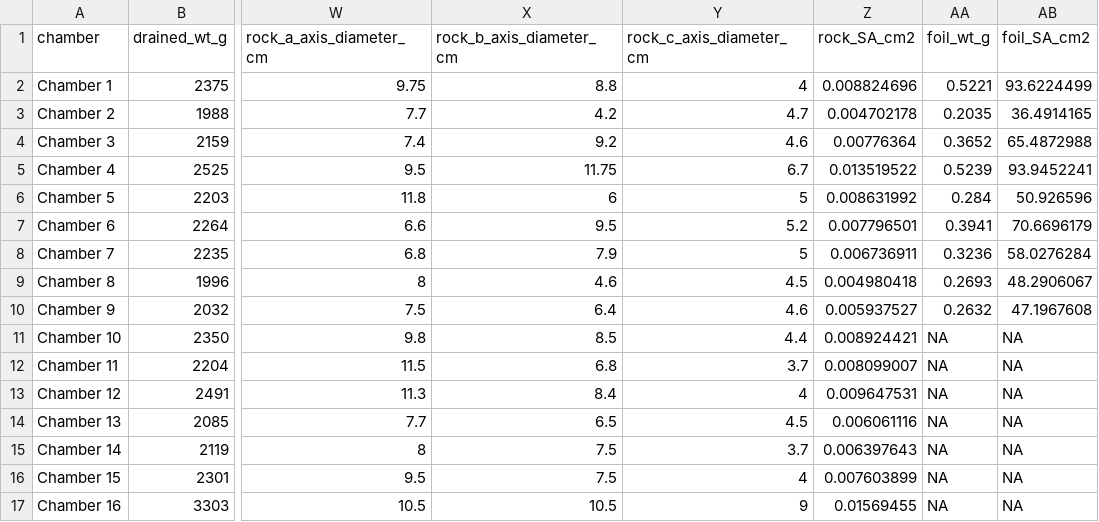
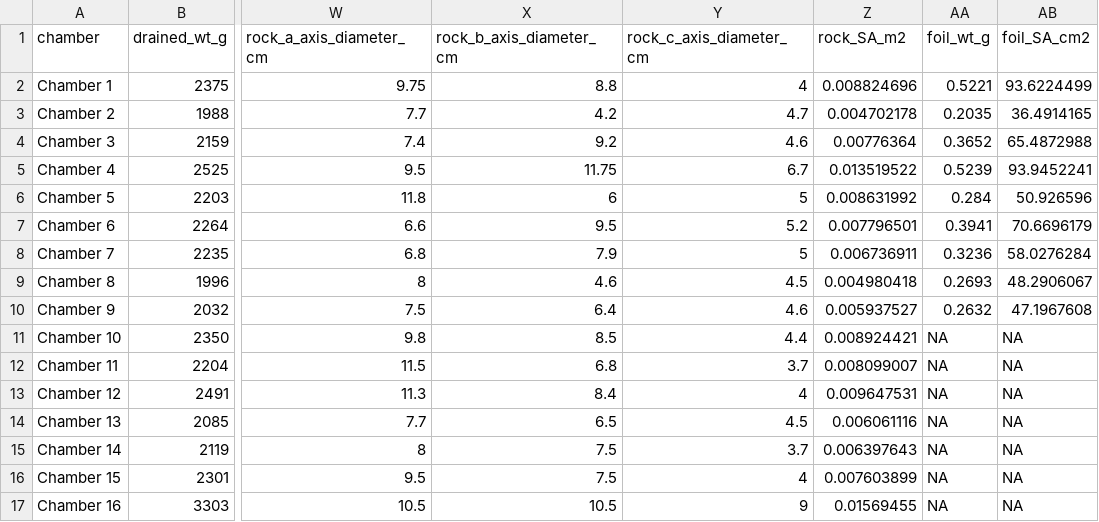
Before and after one commit to nframmy/tahoe_lab_inc_analysis, a CSV file: data/210315_tahoecity_enriched_inc/chamber_wts_enriched_R.csv, drawn as a sheet; only a part is shown, gaps mark what is left out; the diff names each change by its address in the sheet, - before the commit and + after, or states it on an @@ line.

Commit message:
corrected column name in data

```diff
--- a/data/210315_tahoecity_enriched_inc/chamber_wts_enriched_R.csv
+++ b/data/210315_tahoecity_enriched_inc/chamber_wts_enriched_R.csv
-Z1: rock_SA_cm2
+Z1: rock_SA_m2
```
